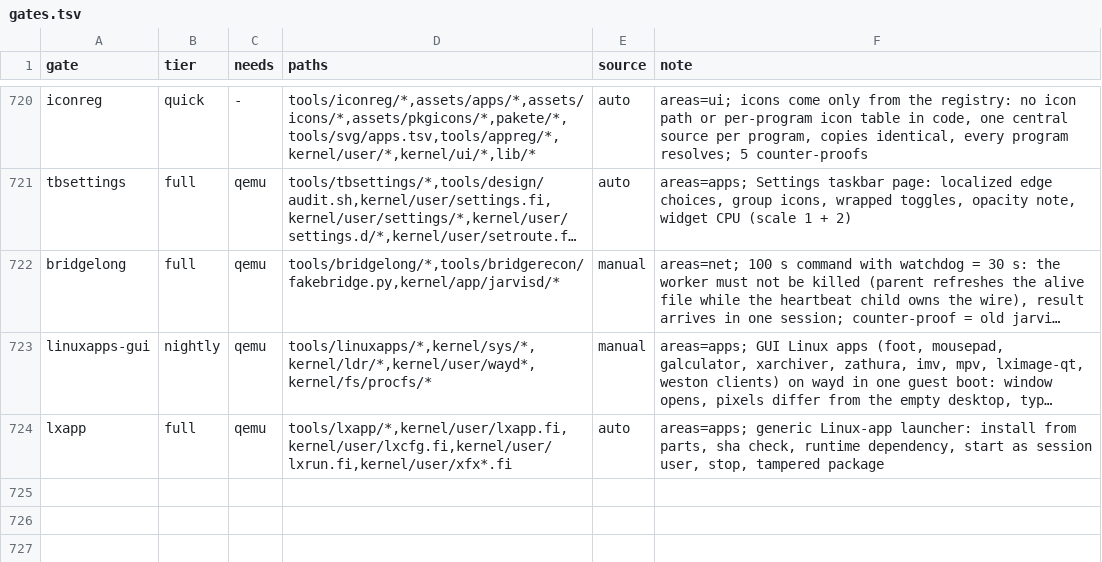
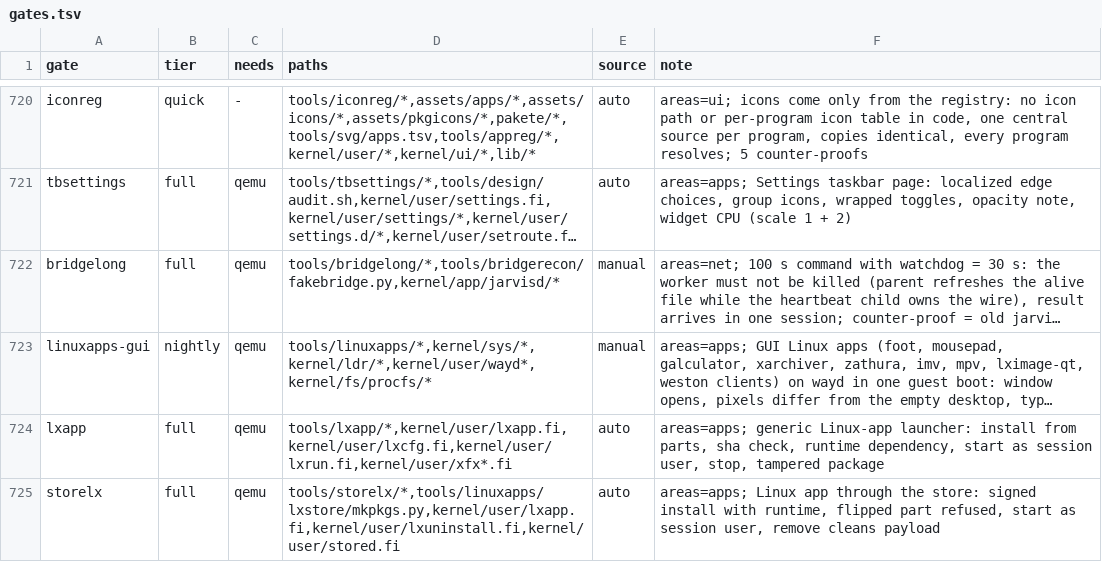
Before and after one commit to Flei-123/Osum, a TSV file: tools/qa/gates.tsv, drawn as a sheet; only a part is shown, gaps mark what is left out; long unchanged cells end in …; the diff names each change by its address in the sheet, - before the commit and + after, or states it on an @@ line.

Commit message:
gates: storelx

```diff
--- a/tools/qa/gates.tsv
+++ b/tools/qa/gates.tsv
+row 725: storelx | full | qemu | tools/storelx/*,tools/linuxapps/lxstore/mkpkgs.py,kernel/user/lxapp.fi,kernel/user/lxuninstall.fi,kernel/user/stored.fi | auto | areas=apps; Linux app through the store: signed install with runtime, flipped part refused, start as session user, remove cleans payload
```
